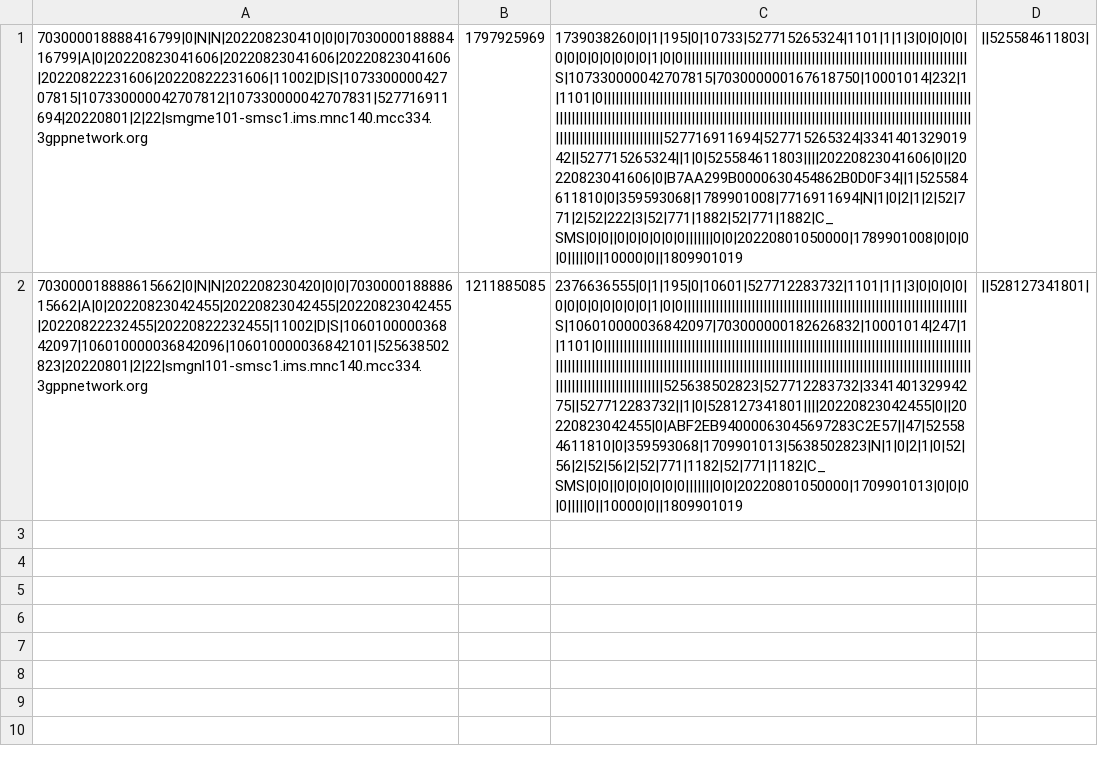
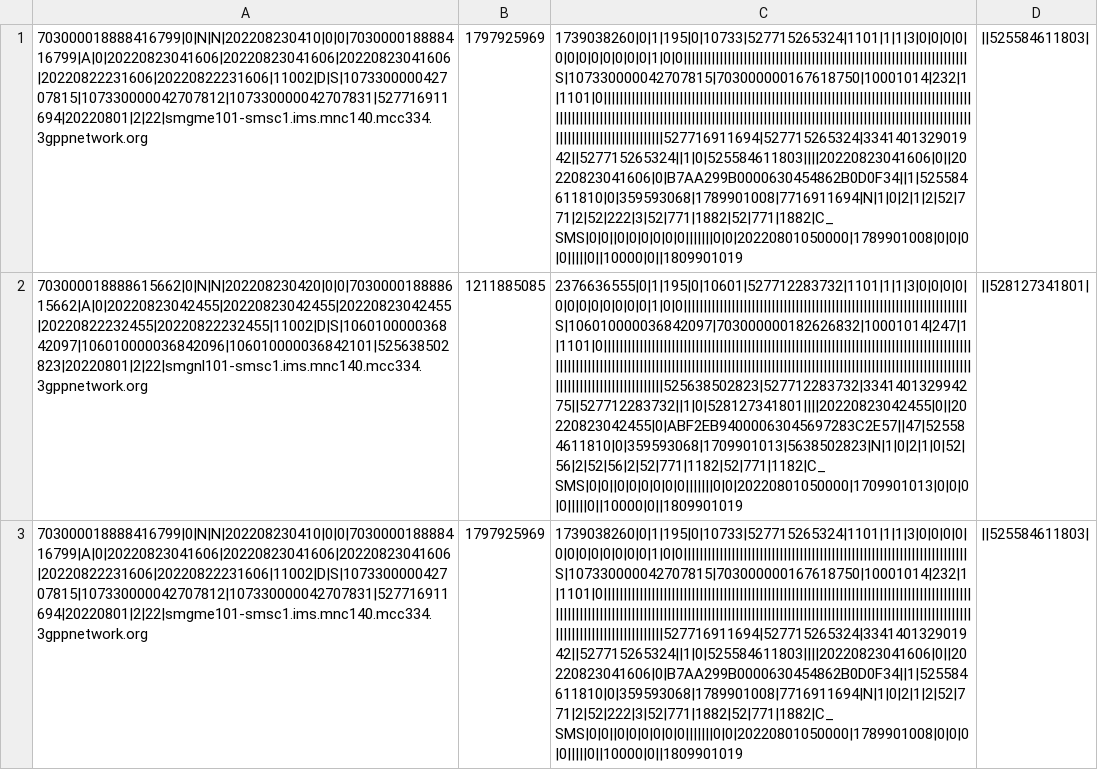
Before and after one commit to hhectormanuel/test-csv, a CSV file: voice.csv, drawn as a sheet; the diff names each change by its address in the sheet, - before the commit and + after, or states it on an @@ line.

Commit message:
Update voice.csv

```diff
--- a/voice.csv
+++ b/voice.csv
+row 3: 703000018888416799|0|N|N|202208230410|0|0|703000018888416799|A|0|20220823041606|20220823041606|20220823041606|20220822231606|20220822231606|11002|D|S|107330000042707815|107330000042707812|107330000042707831|527716911694|20220801|2|22|smgme101-smsc1.ims.mnc140.mcc334.3gppnetwork.org | 1797925969 | 1739038260|0|1|195|0|10733|527715265324|1101|1|1|3|0|0|0|0|0|0|0|0|0|0|0|0|1|0|0|||||||||||||||||||||||||||||||||||||||||||||||||||||||||||||||||||||||S|107330000042707815|703000000167618750|10001014|232|1|1101|0|||||||||||||||||||||||||||||||||||||||||||||||||||||||||||||||||||||||||||||||||||||||||||||||||||||||||||||||||||||||||||||||||||||||||||||||||||||||||||||||||||||||||||||||||||||||||||||||||||||||||||||||||||||||||||||||527716911694|527715265324|334140132901942||527715265324||1|0|525584611803||||20220823041606|0||20220823041606|0|B7AA299B0000630454862B0D0F34||1|525584611810|0|359593068|1789901008|7716911694|N|1|0|2|1|2|52|771|2|52|222|3|52|771|1882|52|771|1882|C_SMS|0|0||0|0|0|0|0|0|||||||0|0|20220801050000|1789901008|0|0|0|0|||||0||10000|0||1809901019 | ||525584611803
```
